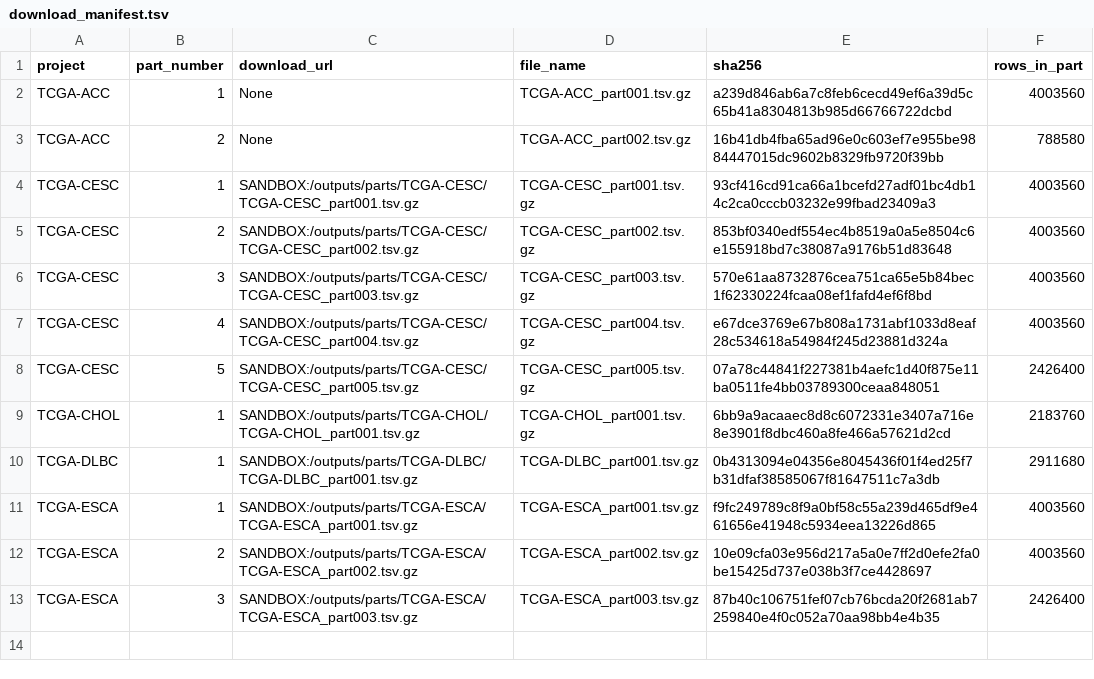
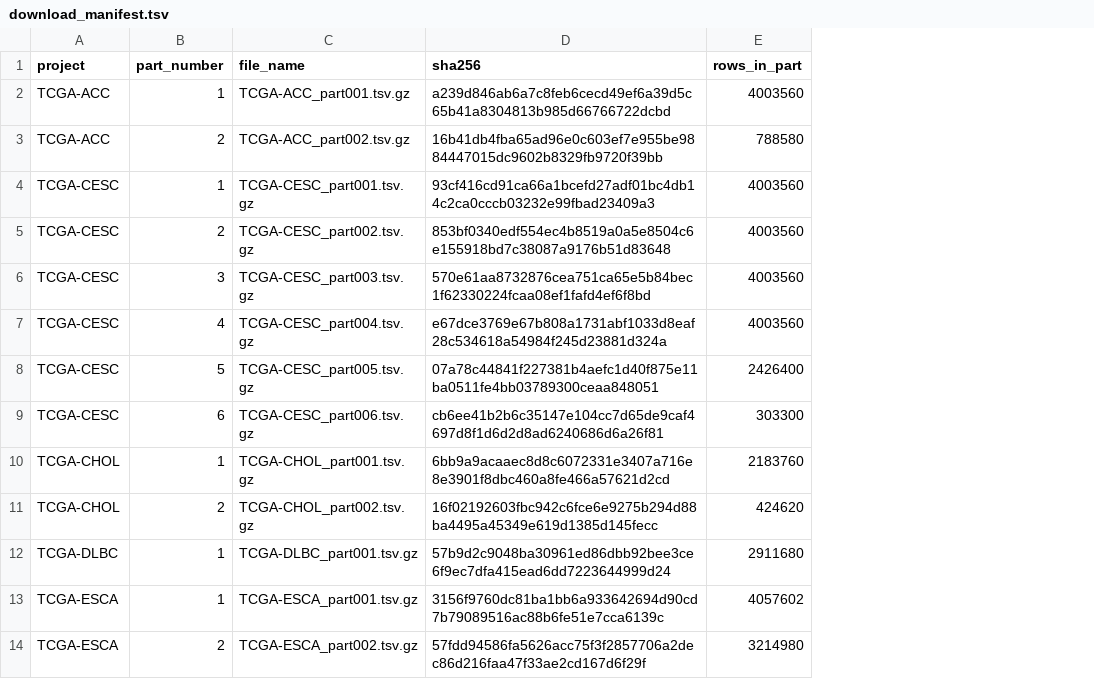
Before and after one commit to emailforgabrielle-commits/tcga-expression-rebuild-receipts, a TSV file: download_manifest.tsv, drawn as a sheet; removed rows and columns are numbered as before the commit, all else as after; the diff names each change by its address in the sheet, - before the commit and + after, or states it on an @@ line.

Commit message:
update: download manifest

```diff
--- a/download_manifest.tsv
+++ b/download_manifest.tsv
-column C (download_url), rows 2-12: None | None | SANDBOX:/outputs/parts/TCGA-CESC/TCGA-CESC_part001.tsv.gz | SANDBOX:/outputs/parts/TCGA-CESC/TCGA-CESC_part002.tsv.gz | SANDBOX:/outputs/parts/TCGA-CESC/TCGA-CESC_part003.tsv.gz | SANDBOX:/outputs/parts/TCGA-CESC/TCGA-CESC_part004.tsv.gz | SANDBOX:/outputs/parts/TCGA-CESC/TCGA-CESC_part005.tsv.gz | SANDBOX:/outputs/parts/TCGA-CHOL/TCGA-CHOL_part001.tsv.gz | SANDBOX:/outputs/parts/TCGA-DLBC/TCGA-DLBC_part001.tsv.gz | SANDBOX:/outputs/parts/TCGA-ESCA/TCGA-ESCA_part001.tsv.gz | SANDBOX:/outputs/parts/TCGA-ESCA/TCGA-ESCA_part002.tsv.gz
+row 9: TCGA-CESC | 6 | TCGA-CESC_part006.tsv.gz | cb6ee41b2b6c35147e104cc7d65de9caf4697d8f1d6d2d8ad6240686d6a26f81 | 303300
+row 11: TCGA-CHOL | 2 | TCGA-CHOL_part002.tsv.gz | 16f02192603fbc942c6fce6e9275b294d88ba4495a45349e619d1385d145fecc | 424620
-D12 (sha256): 0b4313094e04356e8045436f01f4ed25f7b31dfaf38585067f81647511c7a3db
+D12 (sha256): 57b9d2c9048ba30961ed86dbb92bee3ce6f9ec7dfa415ead6dd7223644999d24
-D13 (sha256): f9fc249789c8f9a0bf58c55a239d465df9e461656e41948c5934eea13226d865
+D13 (sha256): 3156f9760dc81ba1bb6a933642694d90cd7b79089516ac88b6fe51e7cca6139c
-E13 (rows_in_part): 4003560
+E13 (rows_in_part): 4057602
-D14 (sha256): 10e09cfa03e956d217a5a0e7ff2d0efe2fa0be15425d737e038b3f7ce4428697
+D14 (sha256): 57fdd94586fa5626acc75f3f2857706a2dec86d216faa47f33ae2cd167d6f29f
-E14 (rows_in_part): 4003560
+E14 (rows_in_part): 3214980
-row 13: TCGA-ESCA | 3 | SANDBOX:/outputs/parts/TCGA-ESCA/TCGA-ESCA_part003.tsv.gz | TCGA-ESCA_part003.tsv.gz | 87b40c106751fef07cb76bcda20f2681ab7259840e4f0c052a70aa98bb4e4b35 | 2426400
```
